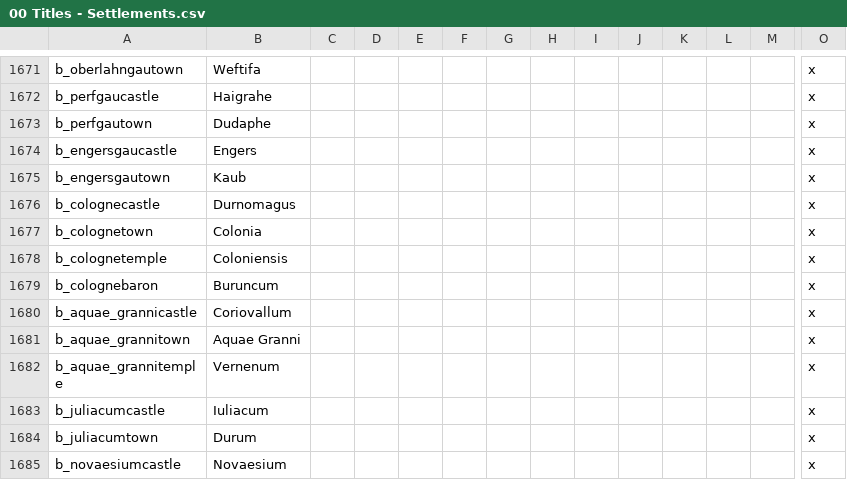
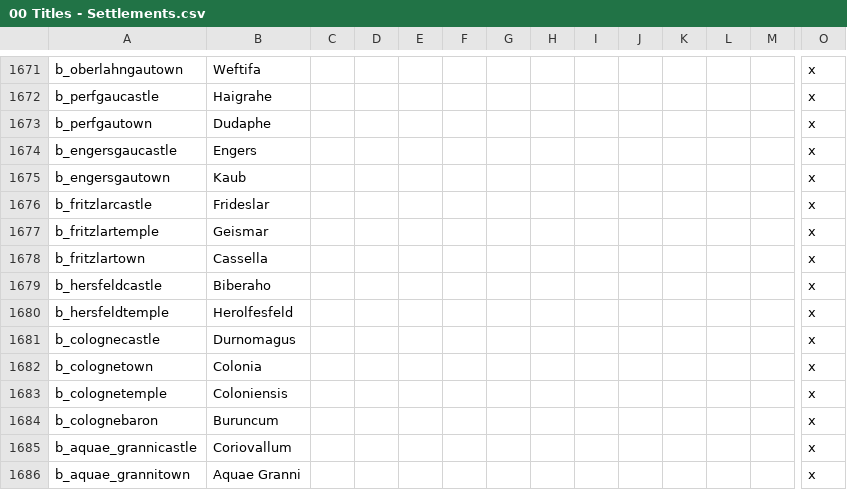
Before and after one commit to DC123456789/Britannia---The-Winter-King, a CSV file: Britannia/localisation/00 Titles - Settlements.csv, drawn as a sheet; only a part is shown, gaps mark what is left out; the shorter side is filled out with more unchanged rows; rows hold the shown columns only; the diff names each change by its address in the sheet, - before the commit and + after, or states it on an @@ line.

Commit message:
- Added duchy of Hesse - Moved Frankish and Suebic holy site to Fritzlar (Donar's Oak) from Nithersi(Irminsul) and Walacria, respectively - Moved Frankish holy site from Cologne to Agredingland

```diff
--- a/Britannia/localisation/00 Titles - Settlements.csv
+++ b/Britannia/localisation/00 Titles - Settlements.csv
+row 1676: b_fritzlarcastle | Frideslar |  |  |  |  |  |  |  |  |  |  |  | x
+row 1677: b_fritzlartemple | Geismar |  |  |  |  |  |  |  |  |  |  |  | x
+row 1678: b_fritzlartown | Cassella |  |  |  |  |  |  |  |  |  |  |  | x
+row 1679: b_hersfeldcastle | Biberaho |  |  |  |  |  |  |  |  |  |  |  | x
+row 1680: b_hersfeldtemple | Herolfesfeld |  |  |  |  |  |  |  |  |  |  |  | x
```
Also changed, not shown: Britannia/localisation/00 Province Names.csv, Britannia/localisation/00 Titles - EKD.csv, 22 other files.
